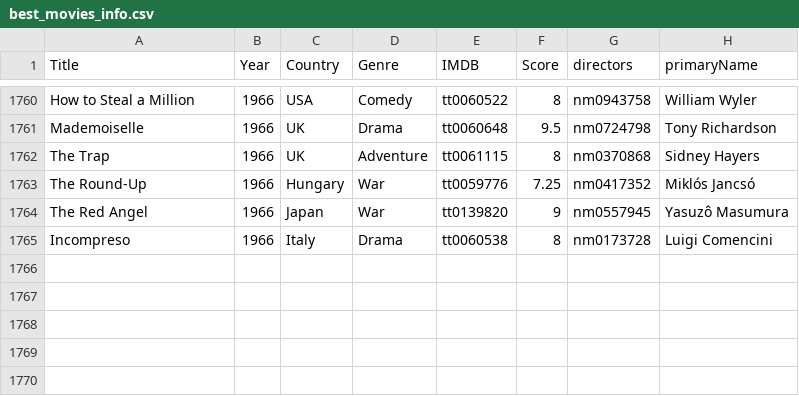
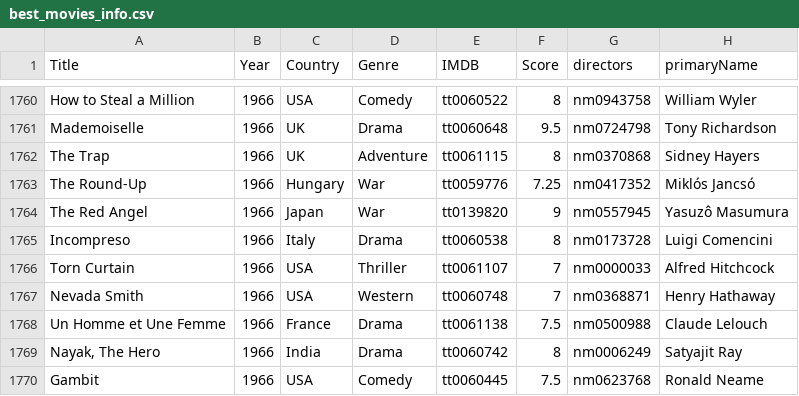
Before and after one commit to jpneto/movies, a CSV file: movies/best_movies_info.csv, drawn as a sheet; only a part is shown, gaps mark what is left out; the diff names each change by its address in the sheet, - before the commit and + after, or states it on an @@ line.

Commit message:
+movies

```diff
--- a/movies/best_movies_info.csv
+++ b/movies/best_movies_info.csv
+row 1766: Torn Curtain | 1966 | USA | Thriller | tt0061107 | 7 | nm0000033 | Alfred Hitchcock
+row 1767: Nevada Smith | 1966 | USA | Western | tt0060748 | 7 | nm0368871 | Henry Hathaway
+row 1768: Un Homme et Une Femme | 1966 | France | Drama | tt0061138 | 7.5 | nm0500988 | Claude Lelouch
+row 1769: Nayak, The Hero | 1966 | India | Drama | tt0060742 | 8 | nm0006249 | Satyajit Ray
+row 1770: Gambit | 1966 | USA | Comedy | tt0060445 | 7.5 | nm0623768 | Ronald Neame
```
